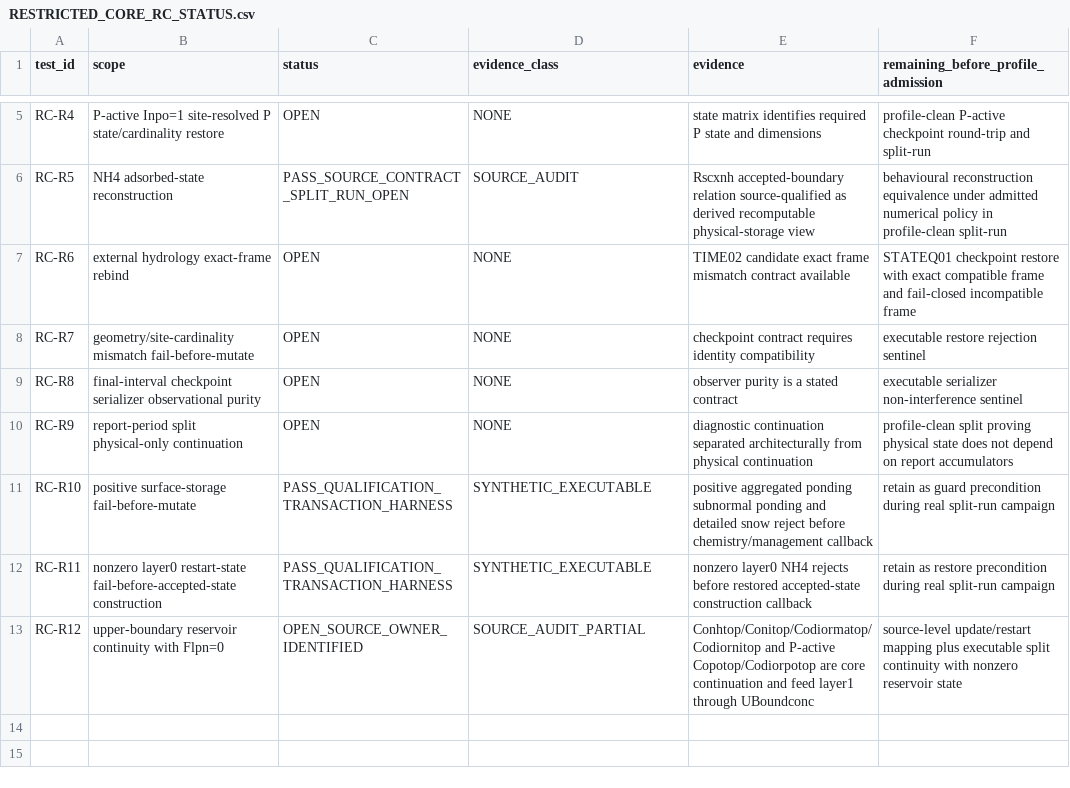
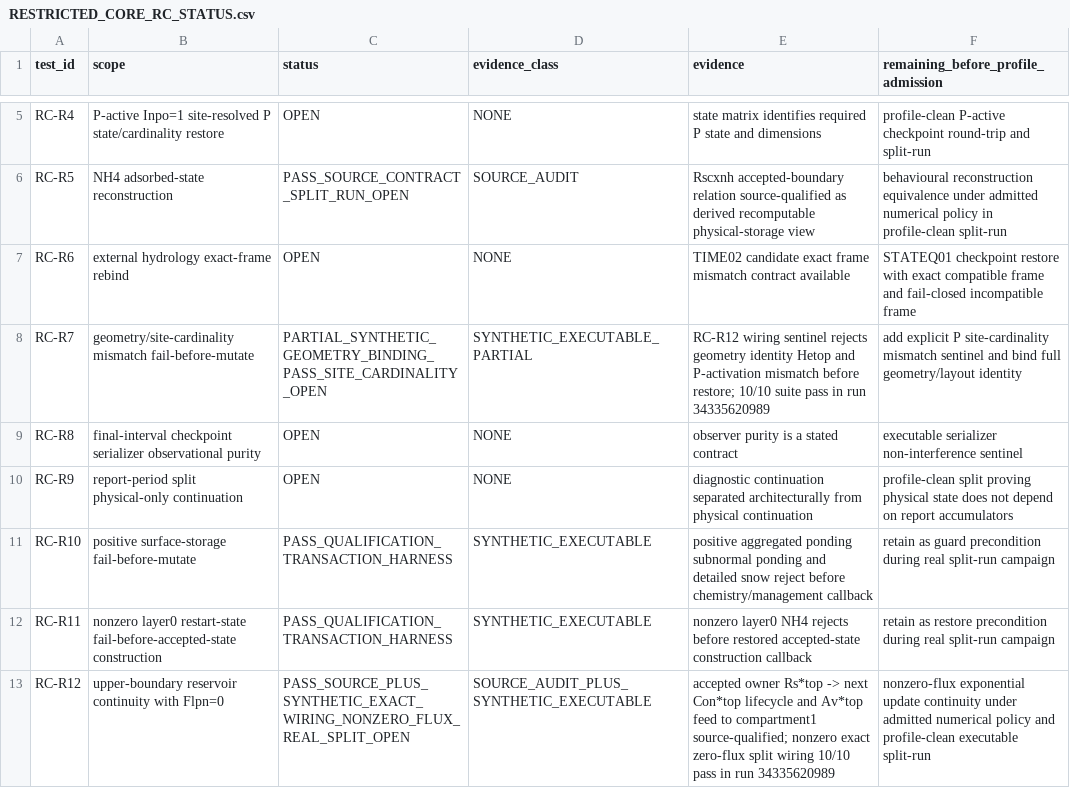
Before and after one commit to abhedwig-cell/ANIMO5, a CSV file: integration/animo-state/RESTRICTED_CORE_RC_STATUS.csv, drawn as a sheet; only a part is shown, gaps mark what is left out.

Commit message:
status(ANIMO-STATEQ01): advance RC-R12 and partial RC-R7 evidence

```diff
--- a/integration/animo-state/RESTRICTED_CORE_RC_STATUS.csv
+++ b/integration/animo-state/RESTRICTED_CORE_RC_STATUS.csv
@@ -7,3 +7,3 @@ RC-R5,NH4 adsorbed-state reconstruction,PASS_SOURCE_CONTRACT_SPLIT_RUN_OPEN,SOUR
 RC-R6,external hydrology exact-frame rebind,OPEN,NONE,"TIME02 candidate exact frame mismatch contract available","STATEQ01 checkpoint restore with exact compatible frame and fail-closed incompatible frame"
-RC-R7,geometry/site-cardinality mismatch fail-before-mutate,OPEN,NONE,"checkpoint contract requires identity compatibility","executable restore rejection sentinel"
+RC-R7,geometry/site-cardinality mismatch fail-before-mutate,PARTIAL_SYNTHETIC_GEOMETRY_BINDING_PASS_SITE_CARDINALITY_OPEN,SYNTHETIC_EXECUTABLE_PARTIAL,"RC-R12 wiring sentinel rejects geometry identity Hetop and P-activation mismatch before restore; 10/10 suite pass in run 34335620989","add explicit P site-cardinality mismatch sentinel and bind full geometry/layout identity"
 RC-R8,final-interval checkpoint serializer observational purity,OPEN,NONE,"observer purity is a stated contract","executable serializer non-interference sentinel"
@@ -12,2 +12,2 @@ RC-R10,positive surface-storage fail-before-mutate,PASS_QUALIFICATION_TRANSACTIO
 RC-R11,nonzero layer0 restart-state fail-before-accepted-state construction,PASS_QUALIFICATION_TRANSACTION_HARNESS,SYNTHETIC_EXECUTABLE,"nonzero layer0 NH4 rejects before restored accepted-state construction callback","retain as restore precondition during real split-run campaign"
-RC-R12,upper-boundary reservoir continuity with Flpn=0,OPEN_SOURCE_OWNER_IDENTIFIED,SOURCE_AUDIT_PARTIAL,"Conhtop/Conitop/Codiormatop/Codiornitop and P-active Copotop/Codiorpotop are core continuation and feed layer1 through UBoundconc","source-level update/restart mapping plus executable split continuity with nonzero reservoir state"
+RC-R12,upper-boundary reservoir continuity with Flpn=0,PASS_SOURCE_PLUS_SYNTHETIC_EXACT_WIRING_NONZERO_FLUX_REAL_SPLIT_OPEN,SOURCE_AUDIT_PLUS_SYNTHETIC_EXECUTABLE,"accepted owner Rs*top -> next Con*top lifecycle and Av*top feed to compartment1 source-qualified; nonzero exact zero-flux split wiring 10/10 pass in run 34335620989","nonzero-flux exponential update continuity under admitted numerical policy and profile-clean executable split-run"
```
